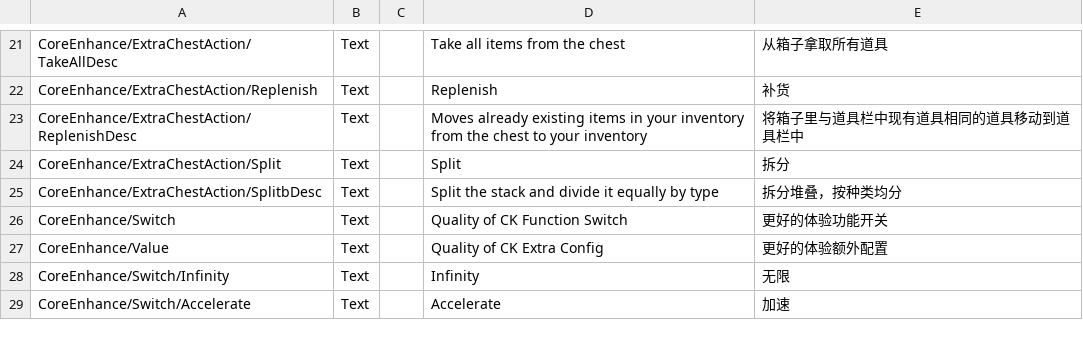
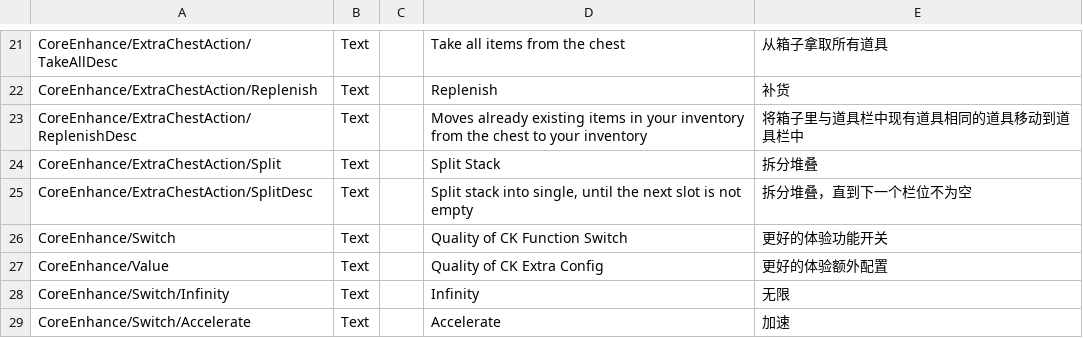
Before and after one commit to ReishyouSose/ModSDK, a CSV file: Assets/CoreEnhance/Localization/Localization.csv, drawn as a sheet; only a part is shown, gaps mark what is left out.

```diff
--- a/Assets/CoreEnhance/Localization/Localization.csv
+++ b/Assets/CoreEnhance/Localization/Localization.csv
@@ -55,4 +55,4 @@ CoreEnhance/ExtraChestAction/Replenish	Text		Replenish	补货
 CoreEnhance/ExtraChestAction/ReplenishDesc	Text		Moves already existing items in your inventory from the chest to your inventory	将箱子里与道具栏中现有道具相同的道具移动到道具栏中
-CoreEnhance/ExtraChestAction/Split	Text		Split	拆分
-CoreEnhance/ExtraChestAction/SplitbDesc	Text		Split the stack and divide it equally by type	拆分堆叠，按种类均分
+CoreEnhance/ExtraChestAction/Split	Text		Split Stack	拆分堆叠
+CoreEnhance/ExtraChestAction/SplitDesc	Text		Split stack into single, until the next slot is not empty	拆分堆叠，直到下一个栏位不为空
 CoreEnhance/Switch	Text		Quality of CK Function Switch	更好的体验功能开关
```
Also changed, not shown: 49 other files.
